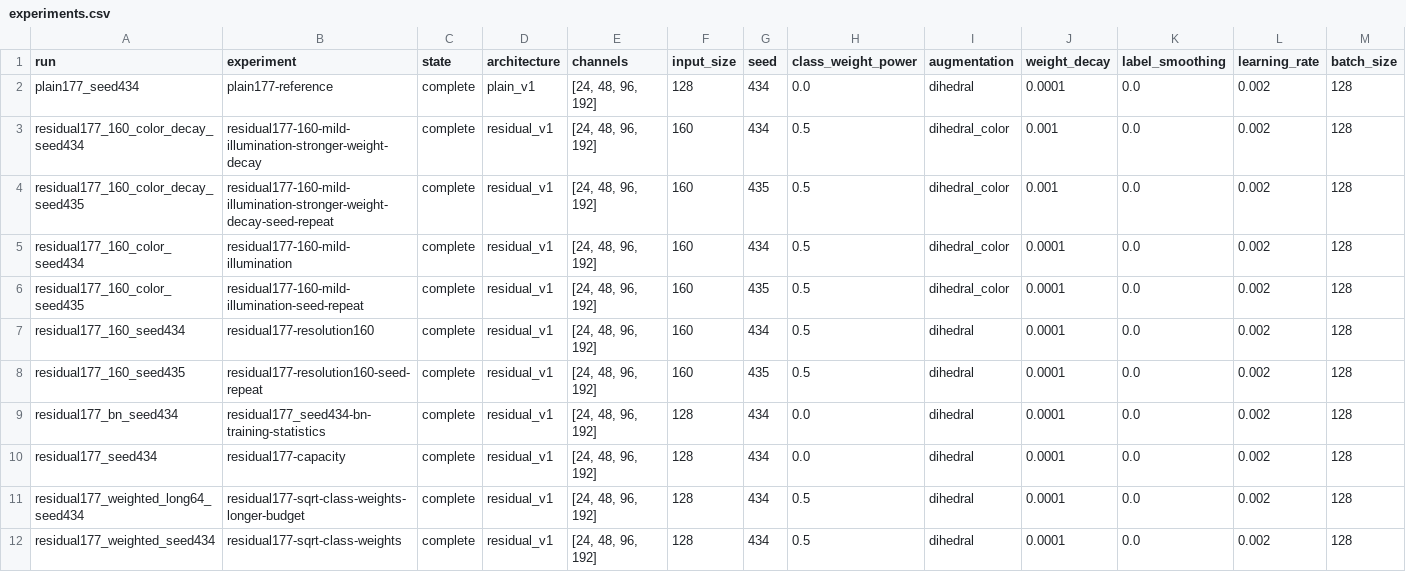
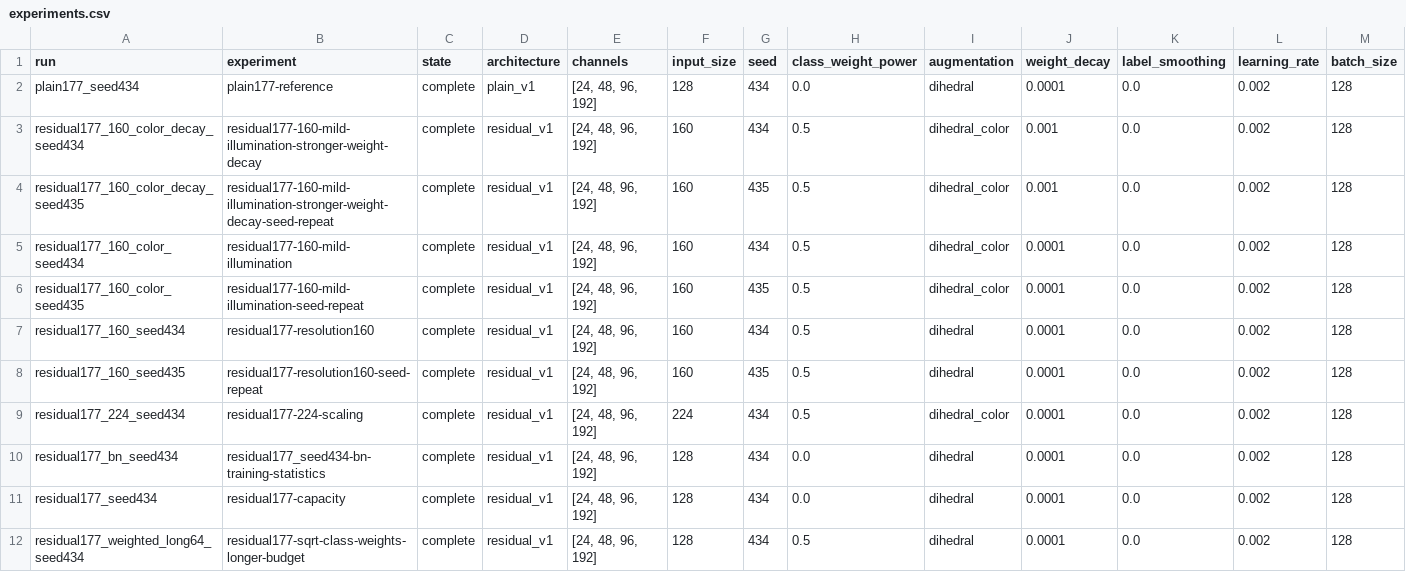
Before and after one commit to jacob-amey/ML-Final-Project, a CSV file: docs/experiments.csv, drawn as a sheet; only a part is shown; the shorter side is filled out with more unchanged rows; rows hold the shown columns only; the diff names each change by its address in the sheet, - before the commit and + after, or states it on an @@ line.

Commit message:
Verify completed 224-pixel gain and begin declared independent seed repeat

```diff
--- a/docs/experiments.csv
+++ b/docs/experiments.csv
+row 9: residual177_224_seed434 | residual177-224-scaling | complete | residual_v1 | [24, 48, 96, 192] | 224 | 434 | 0.5 | dihedral_color | 0.0001 | 0.0 | 0.002 | 128
```
Also changed, not shown: 6 other files.
